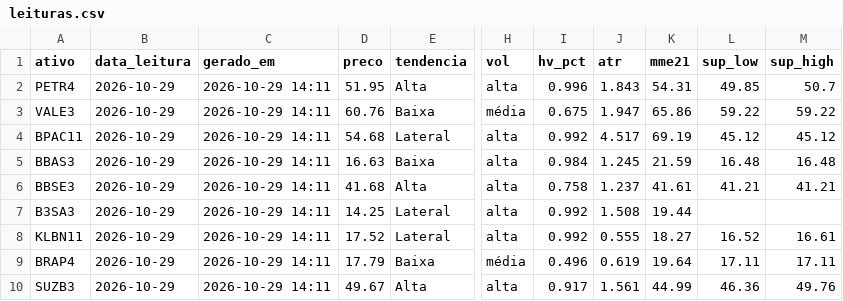
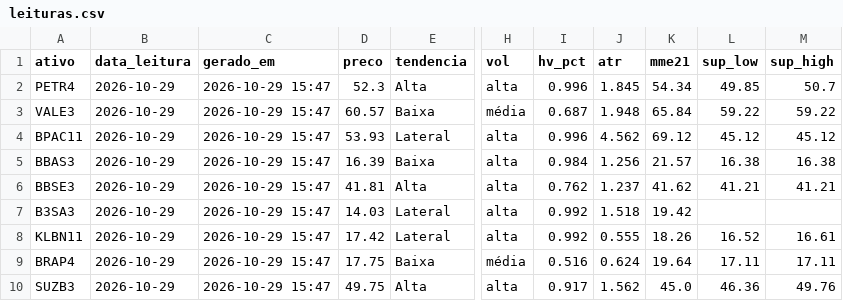
Before and after one commit to DCS1986/PAINEL-ARBITRAGEM, a CSV file: radar_tecnico/radar/leituras.csv, drawn as a sheet; only a part is shown, gaps mark what is left out; the diff covers the shown part only; the diff names each change by its address in the sheet, - before the commit and + after, or states it on an @@ line.

Commit message:
Radar: leituras 2026-10-29

```diff
--- a/radar_tecnico/radar/leituras.csv
+++ b/radar_tecnico/radar/leituras.csv
-C2:C10 (gerado_em): 2026-10-29 14:11
+C2:C10 (gerado_em): 2026-10-29 15:47
-D2 (preco): 51.95
+D2 (preco): 52.3
-J2 (atr): 1.843
+J2 (atr): 1.845
-K2 (mme21): 54.31
+K2 (mme21): 54.34
-D3 (preco): 60.76
+D3 (preco): 60.57
-I3 (hv_pct): 0.675
+I3 (hv_pct): 0.687
-J3 (atr): 1.947
+J3 (atr): 1.948
-K3 (mme21): 65.86
+K3 (mme21): 65.84
-D4 (preco): 54.68
+D4 (preco): 53.93
-I4 (hv_pct): 0.992
+I4 (hv_pct): 0.996
-J4 (atr): 4.517
+J4 (atr): 4.562
-K4 (mme21): 69.19
+K4 (mme21): 69.12
-D5 (preco): 16.63
+D5 (preco): 16.39
-J5 (atr): 1.245
+J5 (atr): 1.256
-K5 (mme21): 21.59
+K5 (mme21): 21.57
-L5 (sup_low): 16.48
+L5 (sup_low): 16.38
-M5 (sup_high): 16.48
+M5 (sup_high): 16.38
-D6 (preco): 41.68
+D6 (preco): 41.81
-I6 (hv_pct): 0.758
+I6 (hv_pct): 0.762
-K6 (mme21): 41.61
+K6 (mme21): 41.62
-D7 (preco): 14.25
+D7 (preco): 14.03
-J7 (atr): 1.508
+J7 (atr): 1.518
-K7 (mme21): 19.44
+K7 (mme21): 19.42
-D8 (preco): 17.52
+D8 (preco): 17.42
-K8 (mme21): 18.27
+K8 (mme21): 18.26
-D9 (preco): 17.79
+D9 (preco): 17.75
-I9 (hv_pct): 0.496
+I9 (hv_pct): 0.516
-J9 (atr): 0.619
+J9 (atr): 0.624
-D10 (preco): 49.67
+D10 (preco): 49.75
-J10 (atr): 1.561
+J10 (atr): 1.562
-K10 (mme21): 44.99
+K10 (mme21): 45.0
```
Also changed, not shown: 36 edited cells elsewhere in this file, radar_tecnico/radar/sugestoes.csv.
